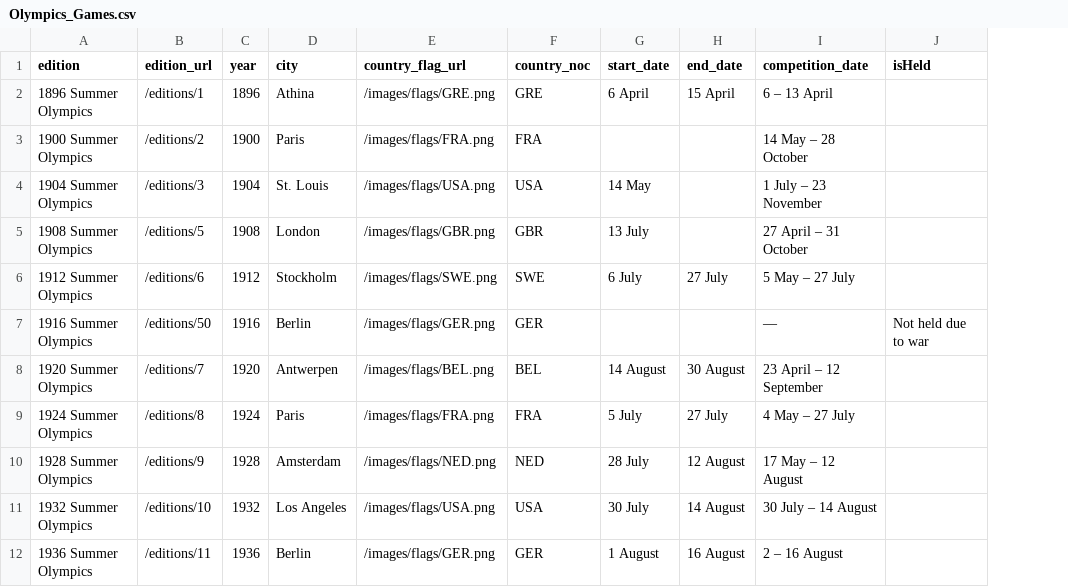
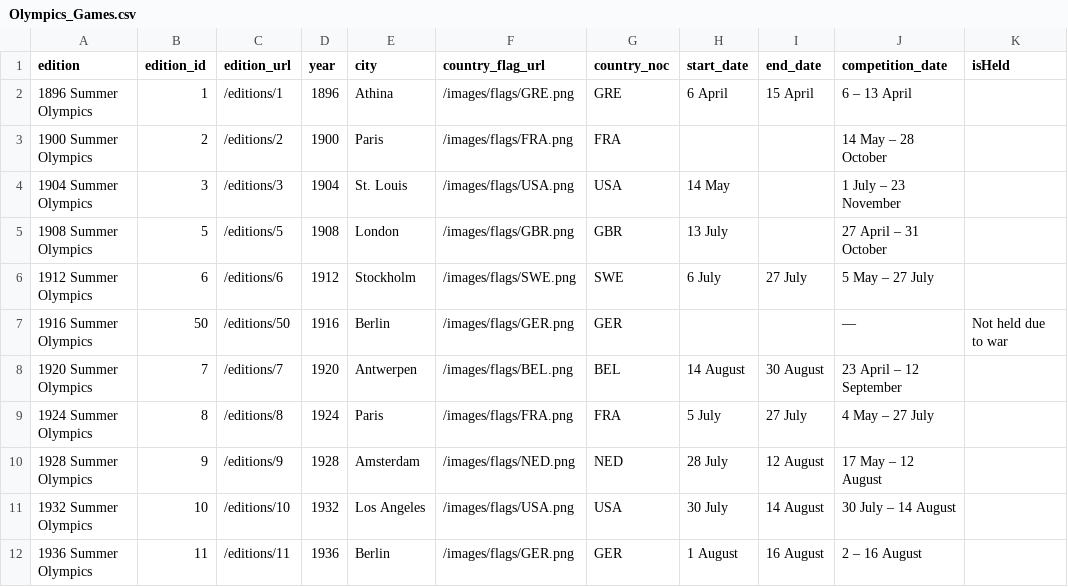
Before and after one commit to josephwccheng/olympedia_web_scraping, a CSV file: data/Olympics_Games.csv, drawn as a sheet; only a part is shown; the diff names each change by its address in the sheet, - before the commit and + after, or states it on an @@ line.

Commit message:
adding edition id and add testcase for get result info

```diff
--- a/data/Olympics_Games.csv
+++ b/data/Olympics_Games.csv
+column B (edition_id), rows 2-12: 1 | 2 | 3 | 5 | 6 | 50 | 7 | 8 | 9 | 10 | 11
```
Also changed, not shown: data/_distinct_result_id.csv, 5 other files.
